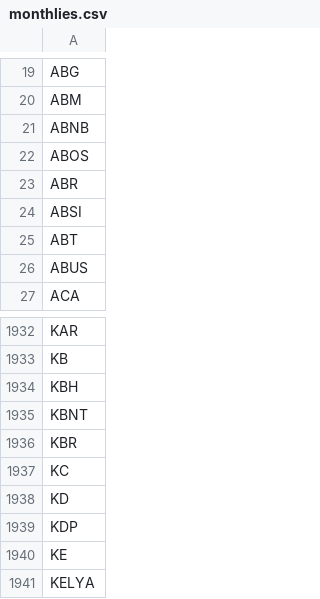
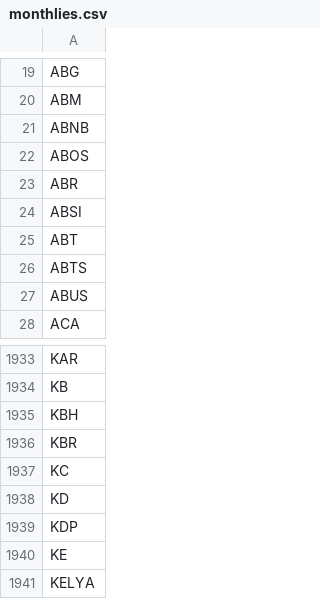
Before and after one commit to melder/symbols_options_csvs, a CSV file: monthlies.csv, drawn as a sheet; only a part is shown, gaps mark what is left out.

```diff
--- a/monthlies.csv
+++ b/monthlies.csv
@@ -25,2 +25,3 @@ ABSI
 ABT
+ABTS
 ABUS
@@ -1934,3 +1935,2 @@ KB
 KBH
-KBNT
 KBR
```
Also changed, not shown: symbols.csv.
